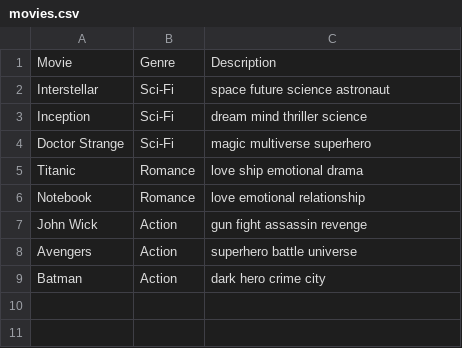
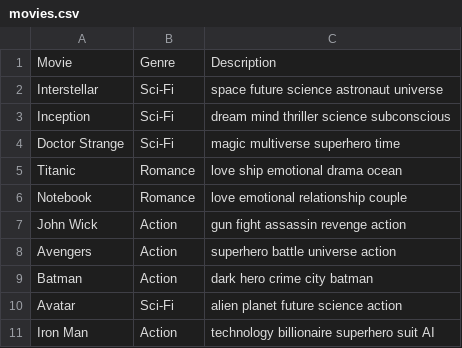
Before and after one commit to snehanreddy-05/Movie-Recommendation-System, a CSV file: movies.csv, drawn as a sheet.

```diff
--- a/movies.csv
+++ b/movies.csv
@@ -1,9 +1,11 @@
 Movie,Genre,Description
-Interstellar,Sci-Fi,space future science astronaut
-Inception,Sci-Fi,dream mind thriller science
-Doctor Strange,Sci-Fi,magic multiverse superhero
-Titanic,Romance,love ship emotional drama
-Notebook,Romance,love emotional relationship
-John Wick,Action,gun fight assassin revenge
-Avengers,Action,superhero battle universe
-Batman,Action,dark hero crime city
+Interstellar,Sci-Fi,space future science astronaut universe
+Inception,Sci-Fi,dream mind thriller science subconscious
+Doctor Strange,Sci-Fi,magic multiverse superhero time
+Titanic,Romance,love ship emotional drama ocean
+Notebook,Romance,love emotional relationship couple
+John Wick,Action,gun fight assassin revenge action
+Avengers,Action,superhero battle universe action
+Batman,Action,dark hero crime city batman
+Avatar,Sci-Fi,alien planet future science action
+Iron Man,Action,technology billionaire superhero suit AI
```
Also changed, not shown: 2 other files.
